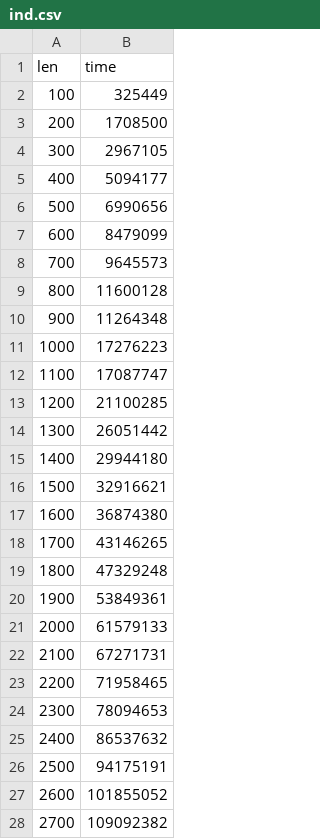
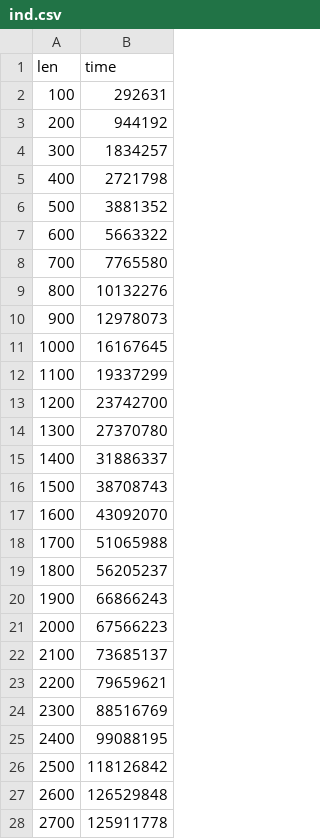
Before and after one commit to rflban/AlgoesAnalysis, a CSV file: lab_03/report/data/ind.csv, drawn as a sheet; only a part is shown; the diff covers the shown part only.

```diff
--- a/lab_03/report/data/ind.csv
+++ b/lab_03/report/data/ind.csv
@@ -1,28 +1,28 @@
 len,time
-100,325449
-200,1708500
-300,2967105
-400,5094177
-500,6990656
-600,8479099
-700,9645573
-800,11600128
-900,11264348
-1000,17276223
-1100,17087747
-1200,21100285
-1300,26051442
-1400,29944180
-1500,32916621
-1600,36874380
-1700,43146265
-1800,47329248
-1900,53849361
-2000,61579133
-2100,67271731
-2200,71958465
-2300,78094653
-2400,86537632
-2500,94175191
-2600,101855052
-2700,109092382
+100,292631
+200,944192
+300,1834257
+400,2721798
+500,3881352
+600,5663322
+700,7765580
+800,10132276
+900,12978073
+1000,16167645
+1100,19337299
+1200,23742700
+1300,27370780
+1400,31886337
+1500,38708743
+1600,43092070
+1700,51065988
+1800,56205237
+1900,66866243
+2000,67566223
+2100,73685137
+2200,79659621
+2300,88516769
+2400,99088195
+2500,118126842
+2600,126529848
+2700,125911778
```
Also changed, not shown: 73 edited cells elsewhere in this file, lab_03/report/data/inr.csv, lab_03/report/data/qsd.csv, 14 other files.
